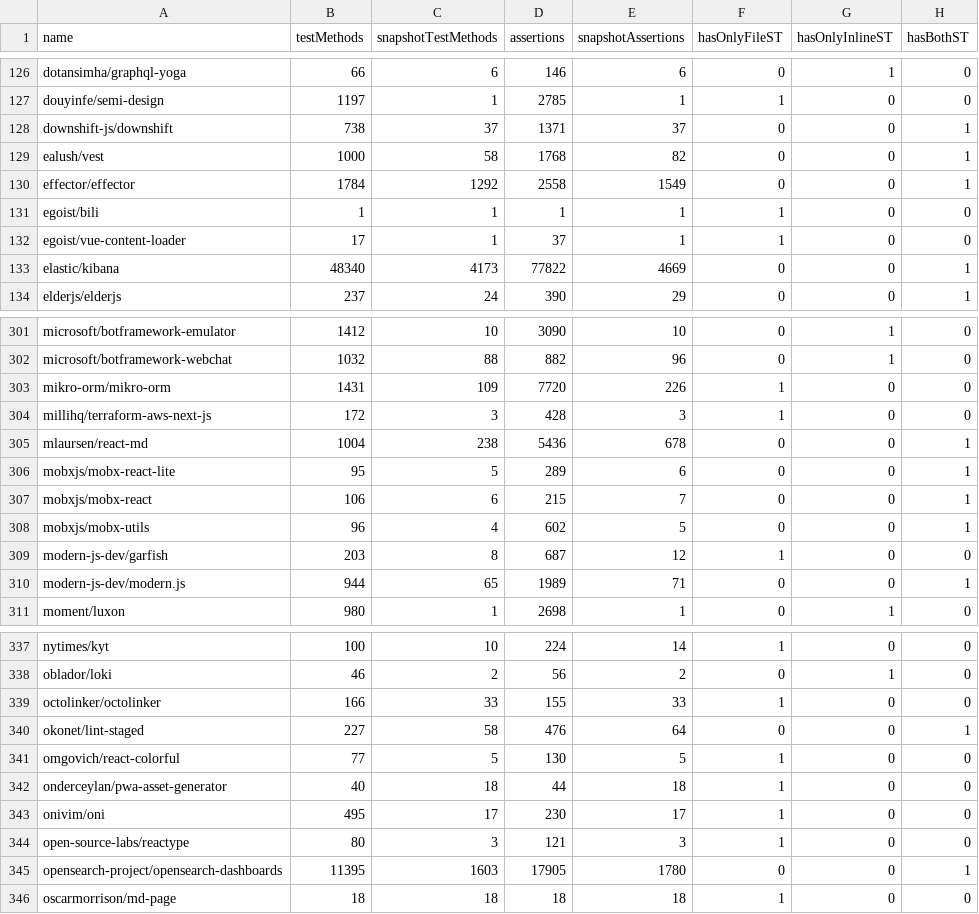
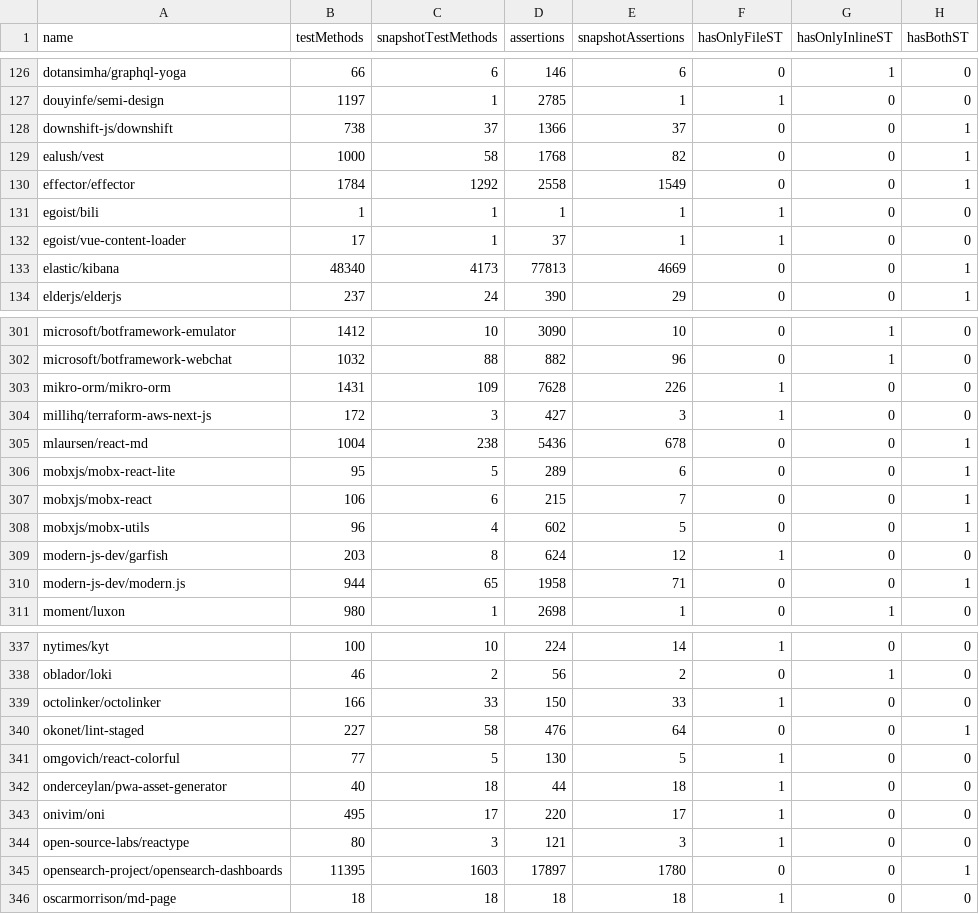
Before and after one commit to VictorGazzinelli/test-code-metrics, a CSV file: data/new_snapshot_data.csv, drawn as a sheet; only a part is shown, gaps mark what is left out; the diff covers the shown part only.

Commit message:
remove assert from matching

```diff
--- a/data/new_snapshot_data.csv
+++ b/data/new_snapshot_data.csv
@@ -127,3 +127,3 @@ dotansimha/graphql-yoga,66,6,146,6,0,1,0
 douyinfe/semi-design,1197,1,2785,1,1,0,0
-downshift-js/downshift,738,37,1371,37,0,0,1
+downshift-js/downshift,738,37,1366,37,0,0,1
 ealush/vest,1000,58,1768,82,0,0,1
@@ -132,3 +132,3 @@ egoist/bili,1,1,1,1,1,0,0
 egoist/vue-content-loader,17,1,37,1,1,0,0
-elastic/kibana,48340,4173,77822,4669,0,0,1
+elastic/kibana,48340,4173,77813,4669,0,0,1
 elderjs/elderjs,237,24,390,29,0,0,1
@@ -302,4 +302,4 @@ microsoft/botframework-emulator,1412,10,3090,10,0,1,0
 microsoft/botframework-webchat,1032,88,882,96,0,1,0
-mikro-orm/mikro-orm,1431,109,7720,226,1,0,0
-millihq/terraform-aws-next-js,172,3,428,3,1,0,0
+mikro-orm/mikro-orm,1431,109,7628,226,1,0,0
+millihq/terraform-aws-next-js,172,3,427,3,1,0,0
 mlaursen/react-md,1004,238,5436,678,0,0,1
@@ -308,4 +308,4 @@ mobxjs/mobx-react,106,6,215,7,0,0,1
 mobxjs/mobx-utils,96,4,602,5,0,0,1
-modern-js-dev/garfish,203,8,687,12,1,0,0
-modern-js-dev/modern.js,944,65,1989,71,0,0,1
+modern-js-dev/garfish,203,8,624,12,1,0,0
+modern-js-dev/modern.js,944,65,1958,71,0,0,1
 moment/luxon,980,1,2698,1,0,1,0
@@ -338,3 +338,3 @@ nytimes/kyt,100,10,224,14,1,0,0
 oblador/loki,46,2,56,2,0,1,0
-octolinker/octolinker,166,33,155,33,1,0,0
+octolinker/octolinker,166,33,150,33,1,0,0
 okonet/lint-staged,227,58,476,64,0,0,1
@@ -342,5 +342,5 @@ omgovich/react-colorful,77,5,130,5,1,0,0
 onderceylan/pwa-asset-generator,40,18,44,18,1,0,0
-onivim/oni,495,17,230,17,1,0,0
+onivim/oni,495,17,220,17,1,0,0
 open-source-labs/reactype,80,3,121,3,1,0,0
-opensearch-project/opensearch-dashboards,11395,1603,17905,1780,0,0,1
+opensearch-project/opensearch-dashboards,11395,1603,17897,1780,0,0,1
 oscarmorrison/md-page,18,18,18,18,1,0,0
```
Also changed, not shown: 26 edited cells elsewhere in this file, 3 other files.
